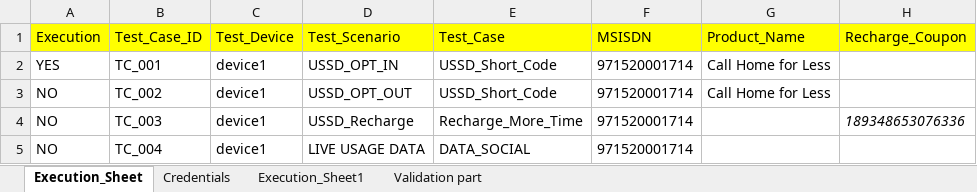
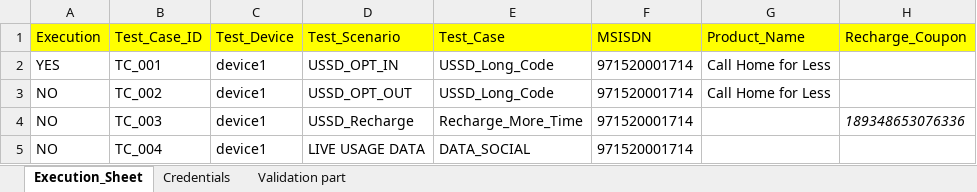
Before and after one commit to mugazzz/parallel_ussd, an Excel workbook: Input_sheet_V2.xlsx, sheet Execution_Sheet, drawn as a sheet; only a part is shown; values as stored, in another font and other column widths than the file's, no borders; the diff names each change by its address in the sheet, - before the commit and + after, or states it on an @@ line.

```diff
--- a/Input_sheet_V2.xlsx (sheet Execution_Sheet)
+++ b/Input_sheet_V2.xlsx (sheet Execution_Sheet)
-sheet tab: Execution_Sheet1
-E2:E3 (Test_Case): USSD_Short_Code
+E2:E3 (Test_Case): USSD_Long_Code
```
Also changed, not shown: sheet Credentials, server/Reference_Sheet.xlsx, 34 other files.
